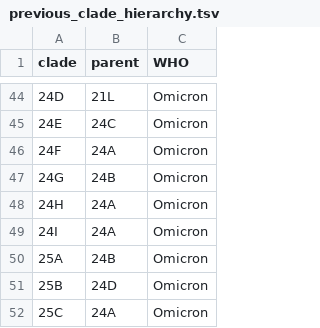
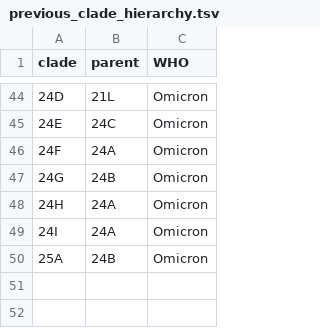
Before and after one commit to cbg-ethz/cowwid, a TSV file: .github/nextstrain-monitor/previous_clade_hierarchy.tsv, drawn as a sheet; only a part is shown, gaps mark what is left out; the diff names each change by its address in the sheet, - before the commit and + after, or states it on an @@ line.

```diff
--- a/.github/nextstrain-monitor/previous_clade_hierarchy.tsv
+++ b/.github/nextstrain-monitor/previous_clade_hierarchy.tsv
-row 51: 25B | 24D | Omicron
-row 52: 25C | 24A | Omicron
```
Also changed, not shown: 1 other file.
